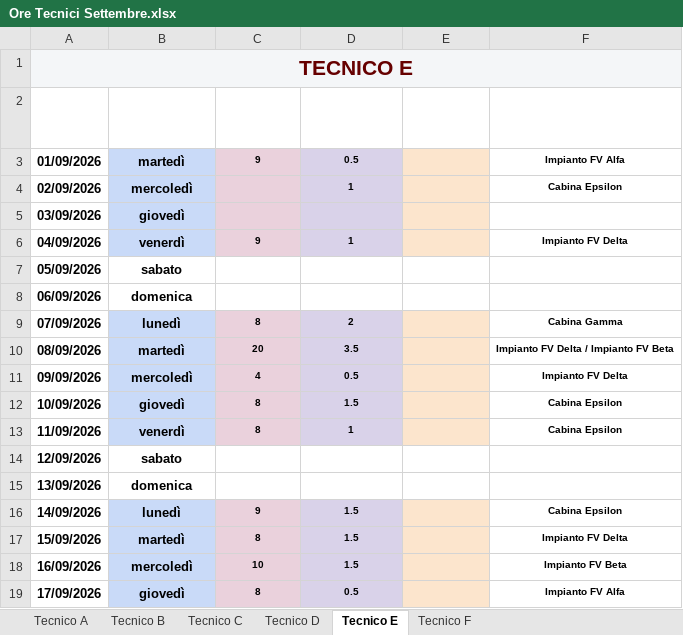
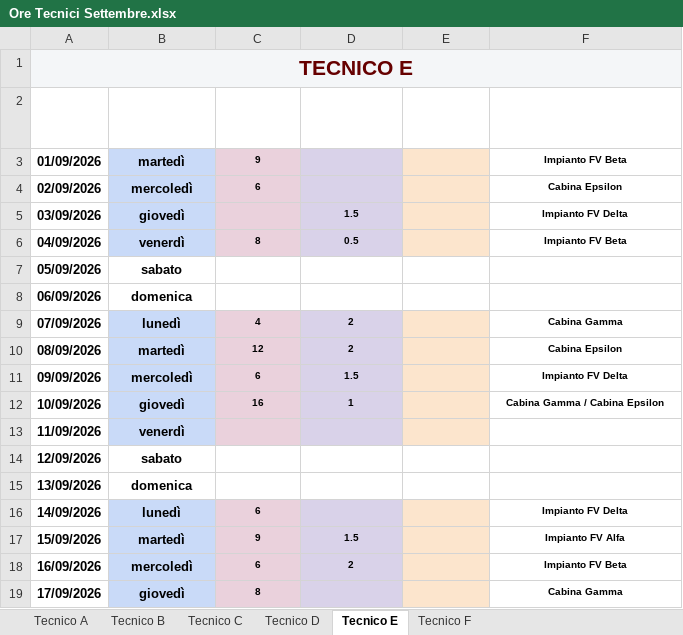
Before and after one commit to giolett18/giovanni-datahub, an Excel workbook: 01-automazione-ore-tecnici/esempio/Ore Tecnici Settembre 2026/Riepilogo completo/Ore Tecnici Settembre.xlsx, sheet Tecnico E, drawn as a sheet; only a part is shown; values as stored, in another font and other column widths than the file's, no borders; the diff covers the shown part only; the diff names each change by its address in the sheet, - before the commit and + after, or states it on an @@ line.

```diff
--- a/01-automazione-ore-tecnici/esempio/Ore Tecnici Settembre 2026/Riepilogo completo/Ore Tecnici Settembre.xlsx (sheet Tecnico E)
+++ b/01-automazione-ore-tecnici/esempio/Ore Tecnici Settembre 2026/Riepilogo completo/Ore Tecnici Settembre.xlsx (sheet Tecnico E)
-D3 (ORE VIAGGIO): 0.5
+D3 (ORE VIAGGIO): (empty)
-F3 (IMPIANTO): Impianto FV Alfa
+F3 (IMPIANTO): Impianto FV Beta
-C4 (ORE LAVORATE): (empty)
+C4 (ORE LAVORATE): 6
-D4 (ORE VIAGGIO): 1
+D4 (ORE VIAGGIO): (empty)
-D5 (ORE VIAGGIO): (empty)
+D5 (ORE VIAGGIO): 1.5
-F5 (IMPIANTO): (empty)
+F5 (IMPIANTO): Impianto FV Delta
-C6 (ORE LAVORATE): 9
+C6 (ORE LAVORATE): 8
-D6 (ORE VIAGGIO): 1
+D6 (ORE VIAGGIO): 0.5
-F6 (IMPIANTO): Impianto FV Delta
+F6 (IMPIANTO): Impianto FV Beta
-C9 (ORE LAVORATE): 8
+C9 (ORE LAVORATE): 4
-C10 (ORE LAVORATE): 20
+C10 (ORE LAVORATE): 12
-D10 (ORE VIAGGIO): 3.5
+D10 (ORE VIAGGIO): 2
-F10 (IMPIANTO): Impianto FV Delta / Impianto FV Beta
+F10 (IMPIANTO): Cabina Epsilon
-C11 (ORE LAVORATE): 4
+C11 (ORE LAVORATE): 6
-D11 (ORE VIAGGIO): 0.5
+D11 (ORE VIAGGIO): 1.5
-C12 (ORE LAVORATE): 8
+C12 (ORE LAVORATE): 16
-D12 (ORE VIAGGIO): 1.5
+D12 (ORE VIAGGIO): 1
-F12 (IMPIANTO): Cabina Epsilon
+F12 (IMPIANTO): Cabina Gamma / Cabina Epsilon
-C13 (ORE LAVORATE): 8
+C13 (ORE LAVORATE): (empty)
-D13 (ORE VIAGGIO): 1
+D13 (ORE VIAGGIO): (empty)
-F13 (IMPIANTO): Cabina Epsilon
+F13 (IMPIANTO): (empty)
-C16 (ORE LAVORATE): 9
+C16 (ORE LAVORATE): 6
-D16 (ORE VIAGGIO): 1.5
+D16 (ORE VIAGGIO): (empty)
-F16 (IMPIANTO): Cabina Epsilon
+F16 (IMPIANTO): Impianto FV Delta
-C17 (ORE LAVORATE): 8
+C17 (ORE LAVORATE): 9
-F17 (IMPIANTO): Impianto FV Delta
+F17 (IMPIANTO): Impianto FV Alfa
-C18 (ORE LAVORATE): 10
+C18 (ORE LAVORATE): 6
-D18 (ORE VIAGGIO): 1.5
+D18 (ORE VIAGGIO): 2
-D19 (ORE VIAGGIO): 0.5
+D19 (ORE VIAGGIO): (empty)
-F19 (IMPIANTO): Impianto FV Alfa
+F19 (IMPIANTO): Cabina Gamma
```
Also changed, not shown: 19 edited cells elsewhere in this sheet, sheet Tecnico F, sheet Tecnico B, sheet Tecnico A, sheet Tecnico C, sheet Tecnico D, 01-automazione-ore-tecnici/esempio/rapportini/Squadra Nord.xlsx, 01-automazione-ore-tecnici/esempio/rapportini/Squadra Sud.xlsx, 11 other files.
